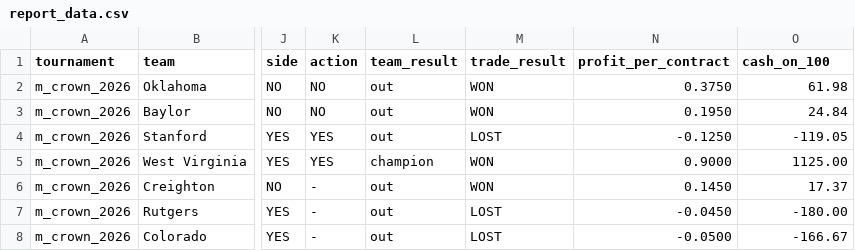
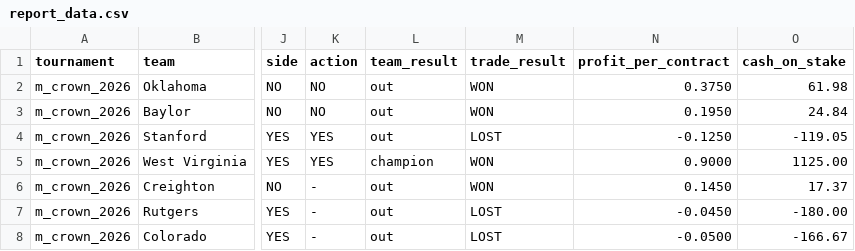
Before and after one commit to Ibi-bit/bracket-edge, a CSV file: report_data.csv, drawn as a sheet; only a part is shown, gaps mark what is left out; the diff names each change by its address in the sheet, - before the commit and + after, or states it on an @@ line.

Commit message:
Fix audit findings: log loss, cache cutoff, CSV writer, price validation, report hardcoding, visual thresholds, fetch paths, retry logic

```diff
--- a/report_data.csv
+++ b/report_data.csv
-O1: cash_on_100
+O1: cash_on_stake
```
Also changed, not shown: 13 other files.
